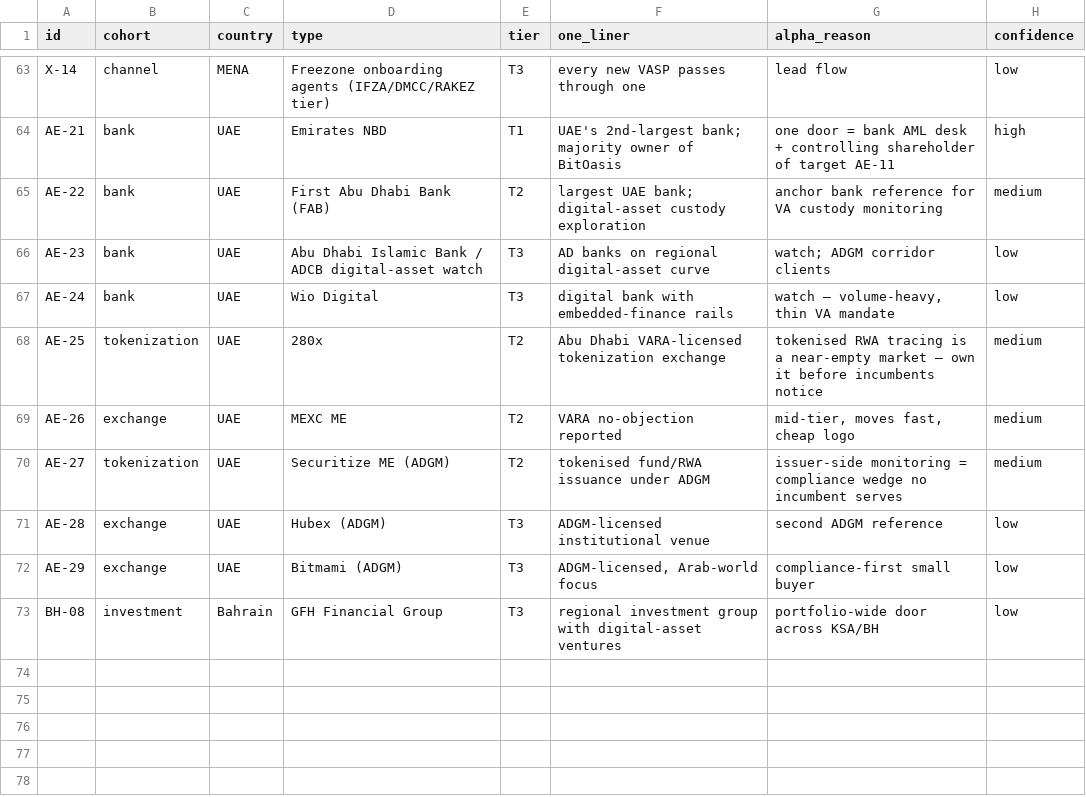
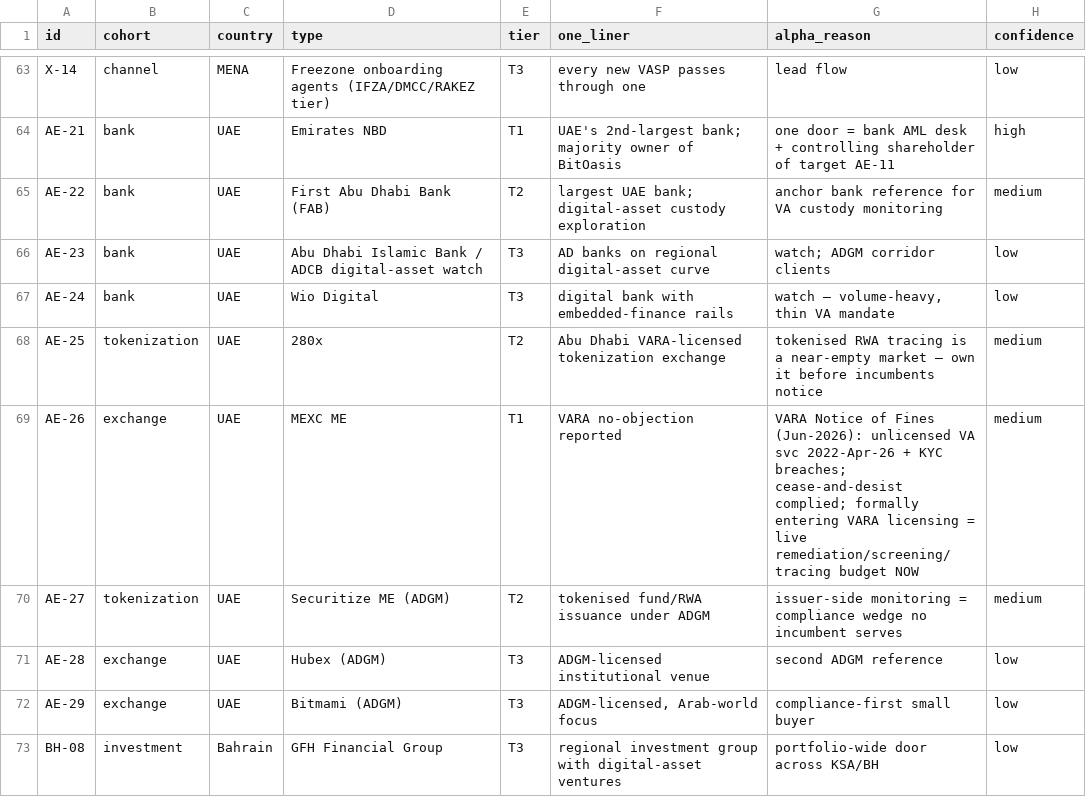
Before and after one commit to gumdr0pz/chainsentry-pipeline, a CSV file: roster/mea-roster.csv, drawn as a sheet; only a part is shown, gaps mark what is left out.

Commit message:
update(roster): v3 freshness audit — VARA/MEXC collision cleared (MY-07 clean, AE-26 elevated T1 remediation buyer), Rusdi datelines 2026, Zetrix RM314m verified, CSM acting-confirmed

```diff
--- a/roster/mea-roster.csv
+++ b/roster/mea-roster.csv
@@ -68,3 +68,3 @@ AE-24,bank,UAE,Wio Digital,T3,digital bank with embedded-finance rails,"watch
 AE-25,tokenization,UAE,280x,T2,Abu Dhabi VARA-licensed tokenization exchange,tokenised RWA tracing is a near-empty market — own it before incumbents notice,medium
-AE-26,exchange,UAE,MEXC ME,T2,VARA no-objection reported,"mid-tier, moves fast, cheap logo",medium
+AE-26,exchange,UAE,MEXC ME,T1,VARA no-objection reported,VARA Notice of Fines (Jun-2026): unlicensed VA svc 2022-Apr-26 + KYC breaches; cease-and-desist complied; formally entering VARA licensing = live remediation/screening/tracing budget NOW,medium
 AE-27,tokenization,UAE,Securitize ME (ADGM),T2,tokenised fund/RWA issuance under ADGM,issuer-side monitoring = compliance wedge no incumbent serves,medium
```
Also changed, not shown: roster/target-roster.csv, 1 other file.
